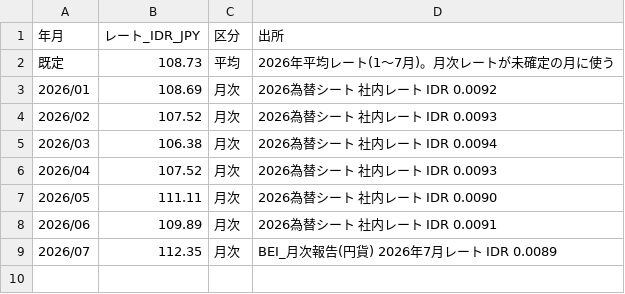
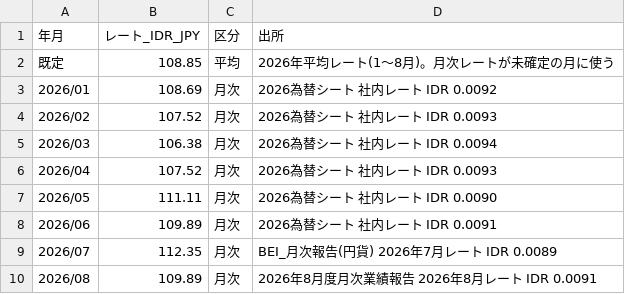
Before and after one commit to tanaka-hirohisa-az/siiretanka, a CSV file: master/為替_IDR.csv, drawn as a sheet.

```diff
--- a/master/為替_IDR.csv
+++ b/master/為替_IDR.csv
@@ -1,3 +1,3 @@
 年月,レート_IDR_JPY,区分,出所
-既定,108.73,平均,2026年平均レート(1〜7月)。月次レートが未確定の月に使う
+既定,108.85,平均,2026年平均レート(1〜8月)。月次レートが未確定の月に使う
 2026/01,108.69,月次,2026為替シート 社内レート IDR 0.0092
@@ -9 +9,2 @@
 2026/07,112.35,月次,BEI_月次報告(円貨) 2026年7月レート IDR 0.0089
+2026/08,109.89,月次,2026年8月度月次業績報告 2026年8月レート IDR 0.0091
```
Also changed, not shown: 1 other file.
